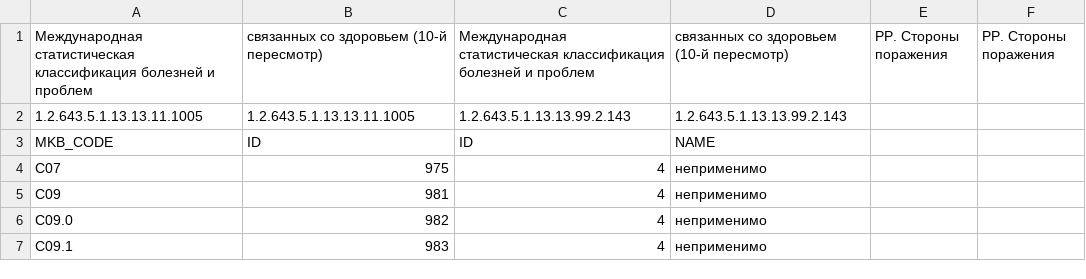
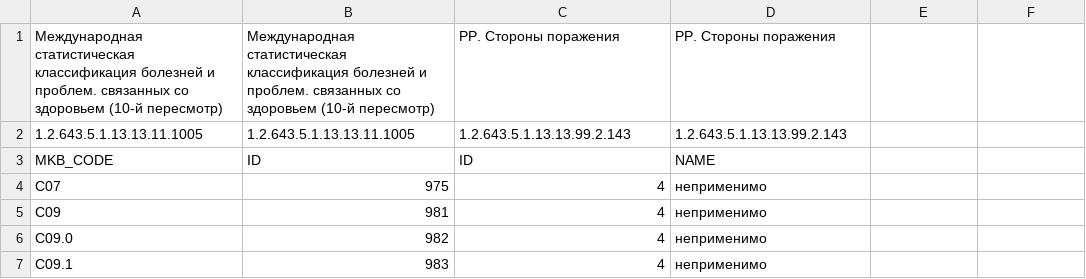
Before and after one commit to komarov-doc/quality_mis, a CSV file: 9 Недопустимые сочетания кодов МКБ-10 и стороны поражения.csv, drawn as a sheet; only a part is shown; removed rows and columns are numbered as before the commit, all else as after; the diff names each change by its address in the sheet, - before the commit and + after, or states it on an @@ line.

Commit message:
Update 9 Недопустимые сочетания кодов МКБ-10 и стороны поражения.csv

```diff
--- a/9 Недопустимые сочетания кодов МКБ-10 и стороны поражения.csv
+++ b/9 Недопустимые сочетания кодов МКБ-10 и стороны поражения.csv
-row 1: Международная статистическая классификация болезней и проблем | связанных со здоровьем (10-й пересмотр) | Международная статистическая классификация болезней и проблем | связанных со здоровьем (10-й пересмотр) | РР. Стороны поражения | РР. Стороны поражения
+row 1: Международная статистическая классификация болезней и проблем. связанных со здоровьем (10-й пересмотр) | Международная статистическая классификация болезней и проблем. связанных со здоровьем (10-й пересмотр) | РР. Стороны поражения | РР. Стороны поражения
```
